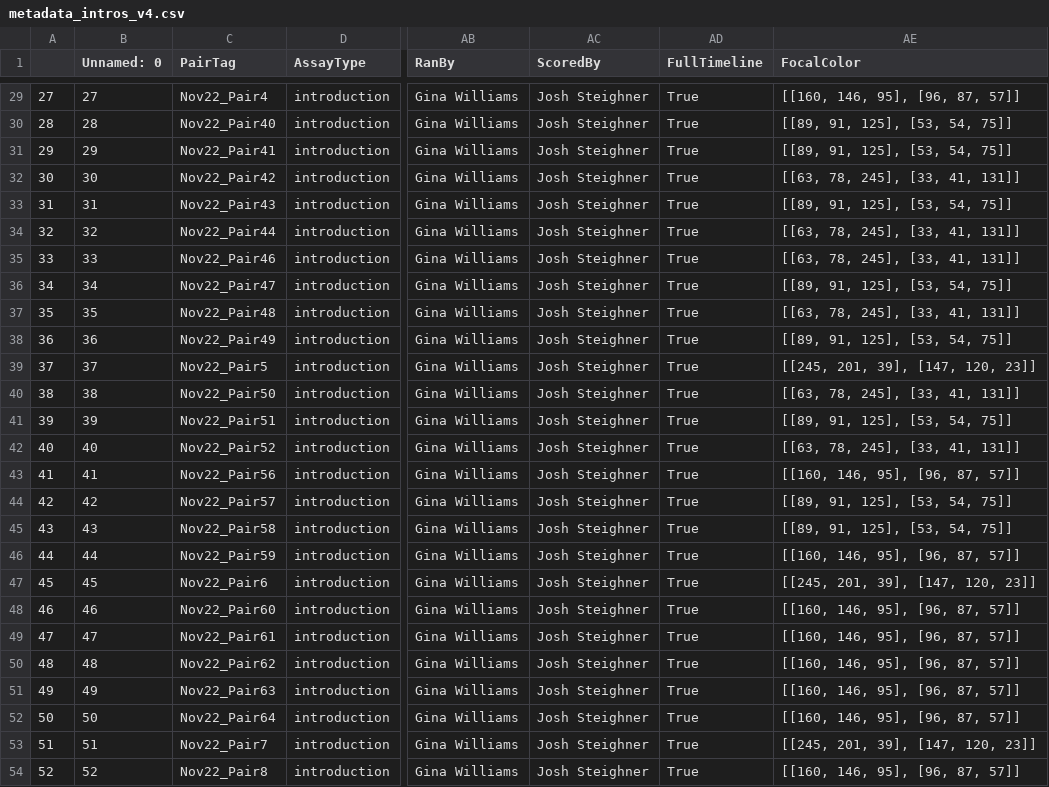
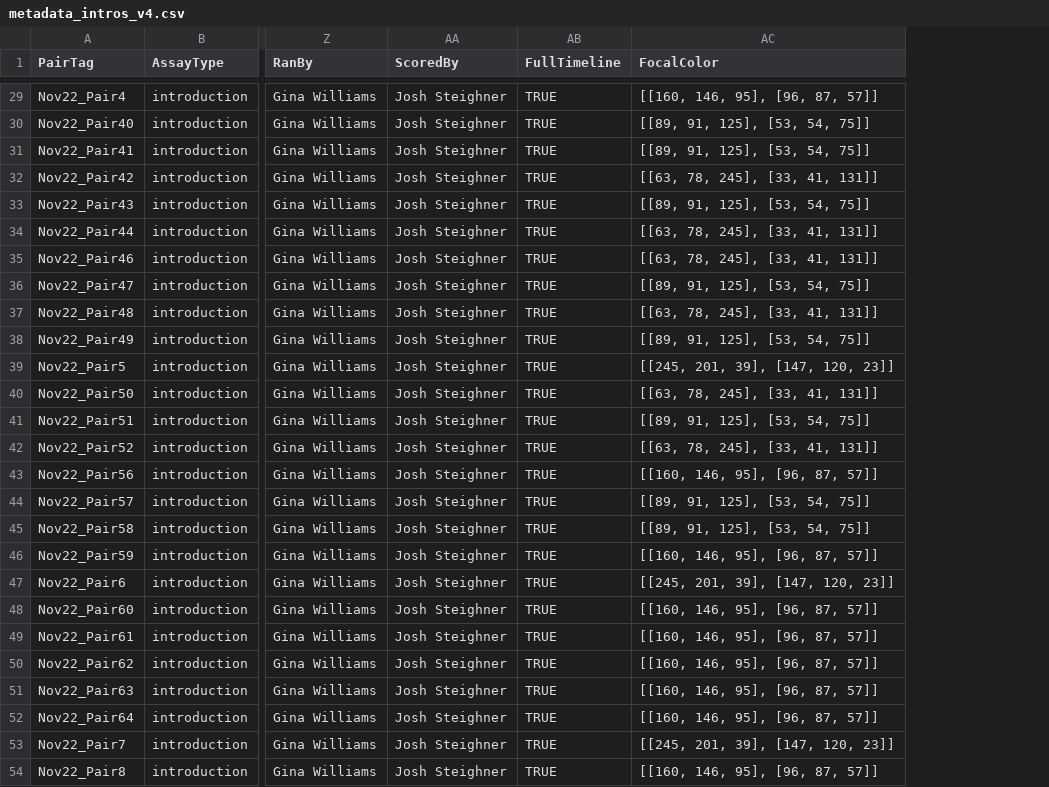
Before and after one commit to nhoglen/scn2a-paper-GWJSNH-code, a CSV file: metadata_intros_v4.csv, drawn as a sheet; only a part is shown, gaps mark what is left out; removed rows and columns are numbered as before the commit, all else as after; the diff covers the shown part only; the diff names each change by its address in the sheet, - before the commit and + after, or states it on an @@ line.

```diff
--- a/metadata_intros_v4.csv
+++ b/metadata_intros_v4.csv
-column A, rows 29-54: 27 | 28 | 29 | 30 | 31 | 32 | 33 | 34 | 35 | 36 | 37 | 38 | 39 | 40 | 41 | 42 | 43 | 44 | 45 | 46 | 47 | 48 | 49 | 50 | 51 | 52
-column B (Unnamed: 0), rows 29-54: 27 | 28 | 29 | 30 | 31 | 32 | 33 | 34 | 35 | 36 | 37 | 38 | 39 | 40 | 41 | 42 | 43 | 44 | 45 | 46 | 47 | 48 | 49 | 50 | 51 | 52
-AB29:AB54 (FullTimeline): True
+AB29:AB54 (FullTimeline): TRUE
```
Also changed, not shown: 29 edited cells elsewhere in this file, 6 other files.
